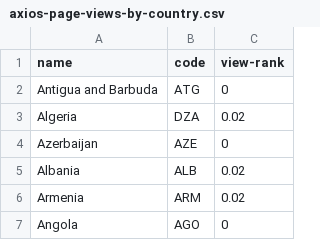
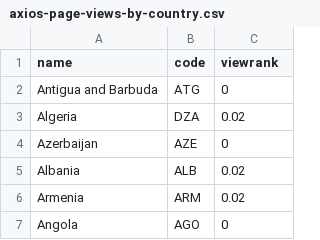
Before and after one commit to jaydenkhatib/axios-data, a CSV file: axios-page-views-by-country.csv, drawn as a sheet; only a part is shown.

Commit message:
Update axios-page-views-by-country.csv

```diff
--- a/axios-page-views-by-country.csv
+++ b/axios-page-views-by-country.csv
@@ -1,2 +1,2 @@
-name,code,view-rank
+name,code,viewrank
 Antigua and Barbuda,ATG,0
```
